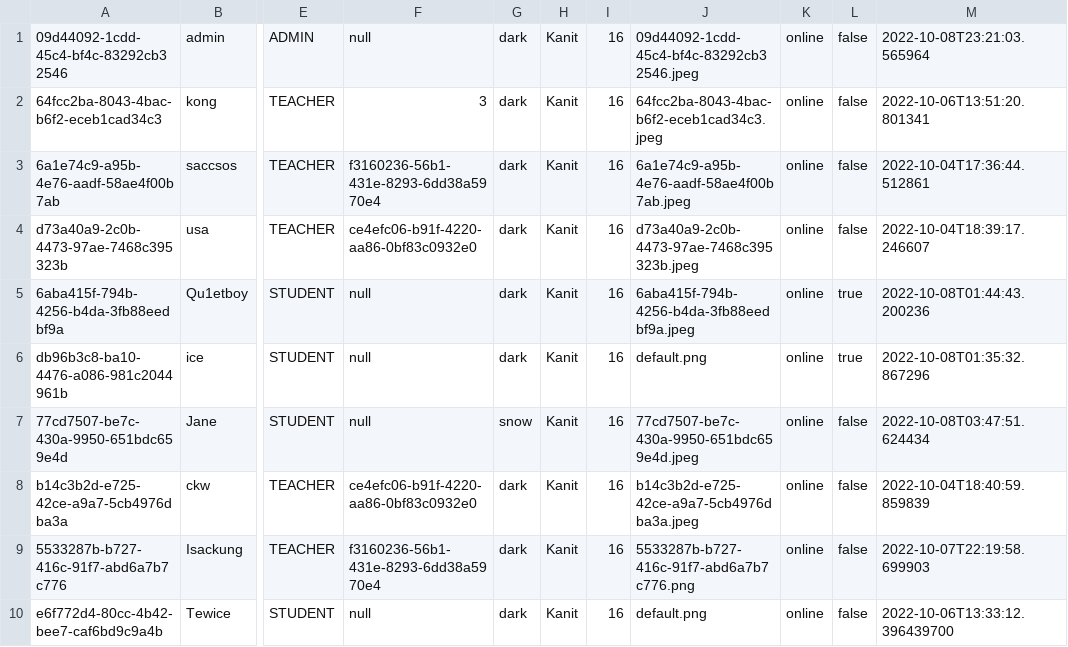
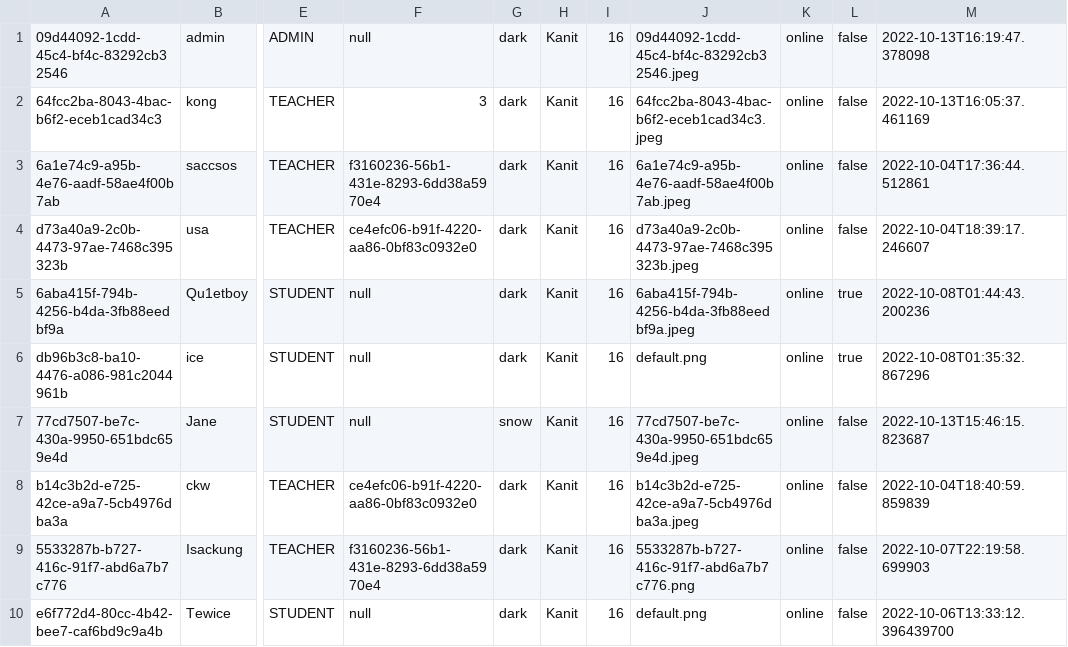
Before and after one commit to Qu1etboy/KU-Fondue, a CSV file: data/user.csv, drawn as a sheet; only a part is shown, gaps mark what is left out; the diff names each change by its address in the sheet, - before the commit and + after, or states it on an @@ line.

```diff
--- a/data/user.csv
+++ b/data/user.csv
-M1: 2022-10-08T23:21:03.565964
+M1: 2022-10-13T16:19:47.378098
-M2: 2022-10-06T13:51:20.801341
+M2: 2022-10-13T16:05:37.461169
-M7: 2022-10-08T03:47:51.624434
+M7: 2022-10-13T15:46:15.823687
```
Also changed, not shown: 12 other files.
